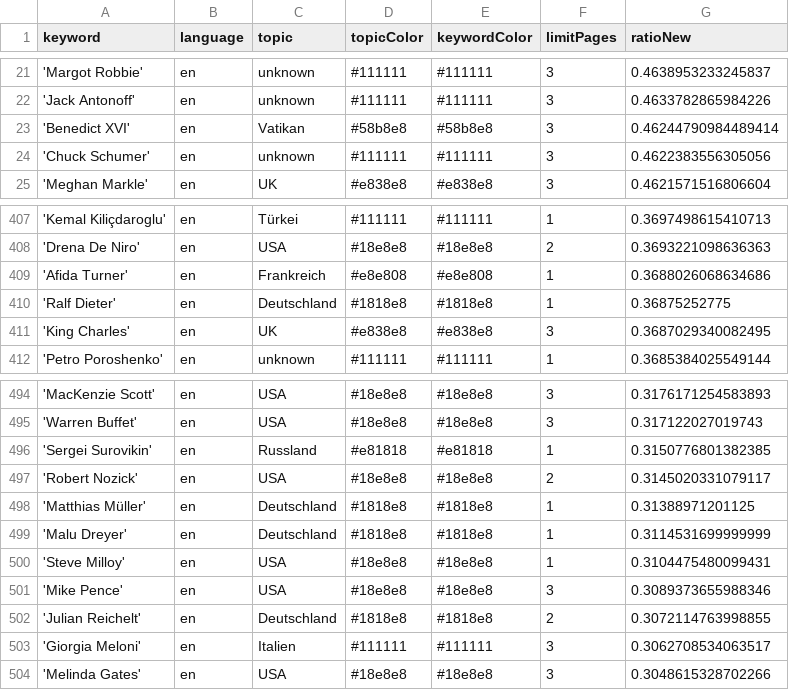
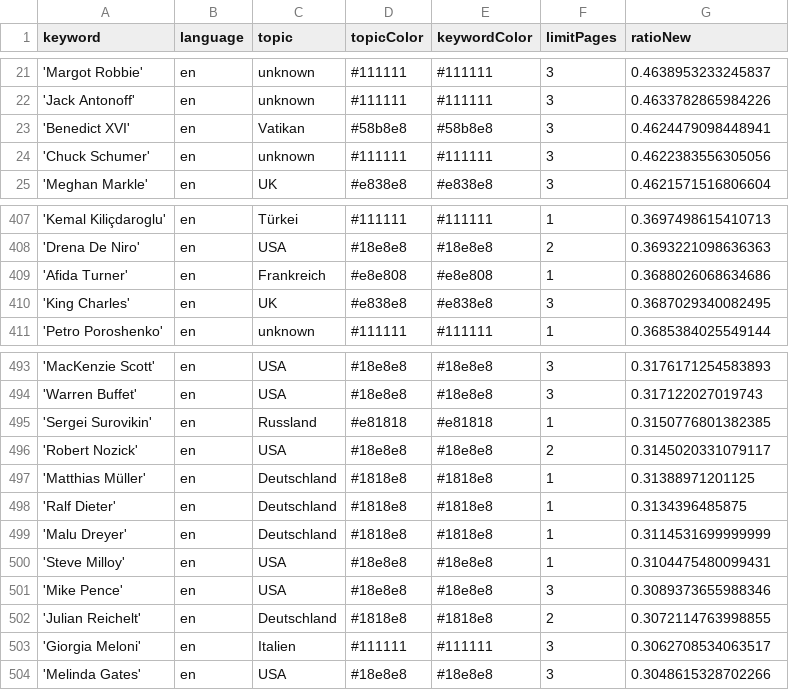
Before and after one commit to pg-ufr-news/personWhisperer, a CSV file: keywords.csv, drawn as a sheet; only a part is shown, gaps mark what is left out.

Commit message:
Commit from GitHub Actions (harvest:0.0)

```diff
--- a/keywords.csv
+++ b/keywords.csv
@@ -22,3 +22,3 @@ keyword,language,topic,topicColor,keywordColor,limitPages,ratioNew
 'Jack Antonoff',en,unknown,#111111,#111111,3,0.4633782865984226
-'Benedict XVI',en,Vatikan,#58b8e8,#58b8e8,3,0.46244790984489414
+'Benedict XVI',en,Vatikan,#58b8e8,#58b8e8,3,0.4624479098448941
 'Chuck Schumer',en,unknown,#111111,#111111,3,0.4622383556305056
@@ -409,3 +409,2 @@ keyword,language,topic,topicColor,keywordColor,limitPages,ratioNew
 'Afida Turner',en,Frankreich,#e8e808,#e8e808,1,0.3688026068634686
-'Ralf Dieter',en,Deutschland,#1818e8,#1818e8,1,0.36875252775
 'King Charles',en,UK,#e838e8,#e838e8,3,0.3687029340082495
@@ -498,2 +497,3 @@ keyword,language,topic,topicColor,keywordColor,limitPages,ratioNew
 'Matthias Müller',en,Deutschland,#1818e8,#1818e8,1,0.31388971201125
+'Ralf Dieter',en,Deutschland,#1818e8,#1818e8,1,0.3134396485875
 'Malu Dreyer',en,Deutschland,#1818e8,#1818e8,1,0.3114531699999999
```
